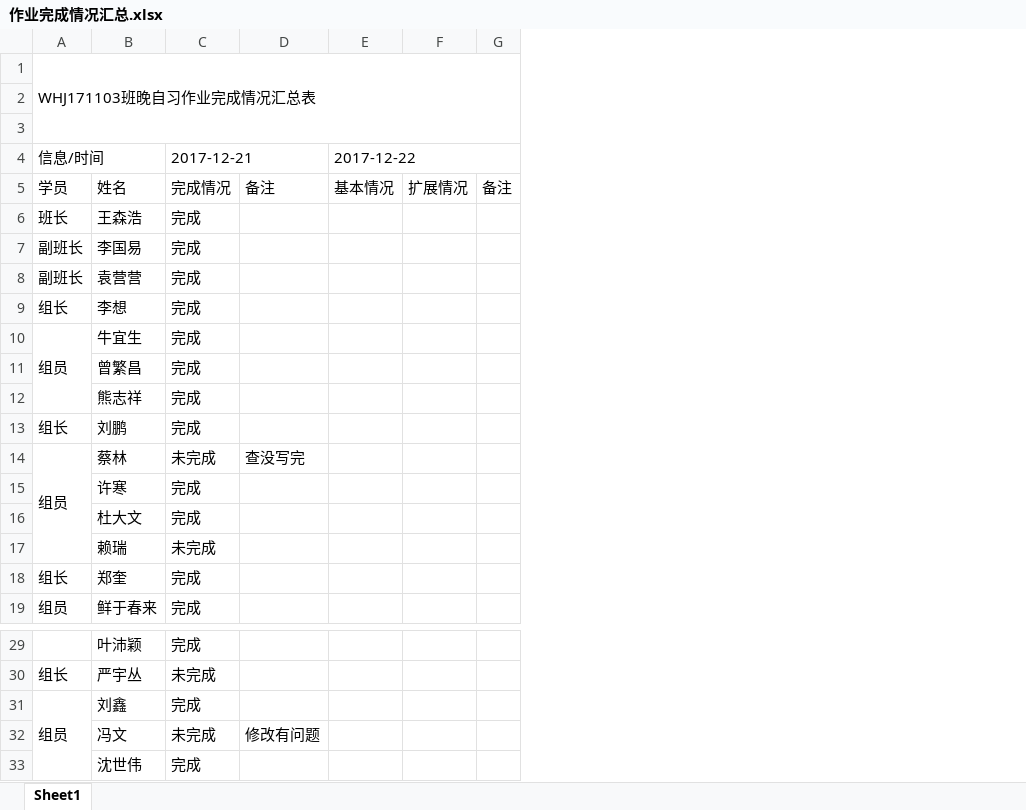
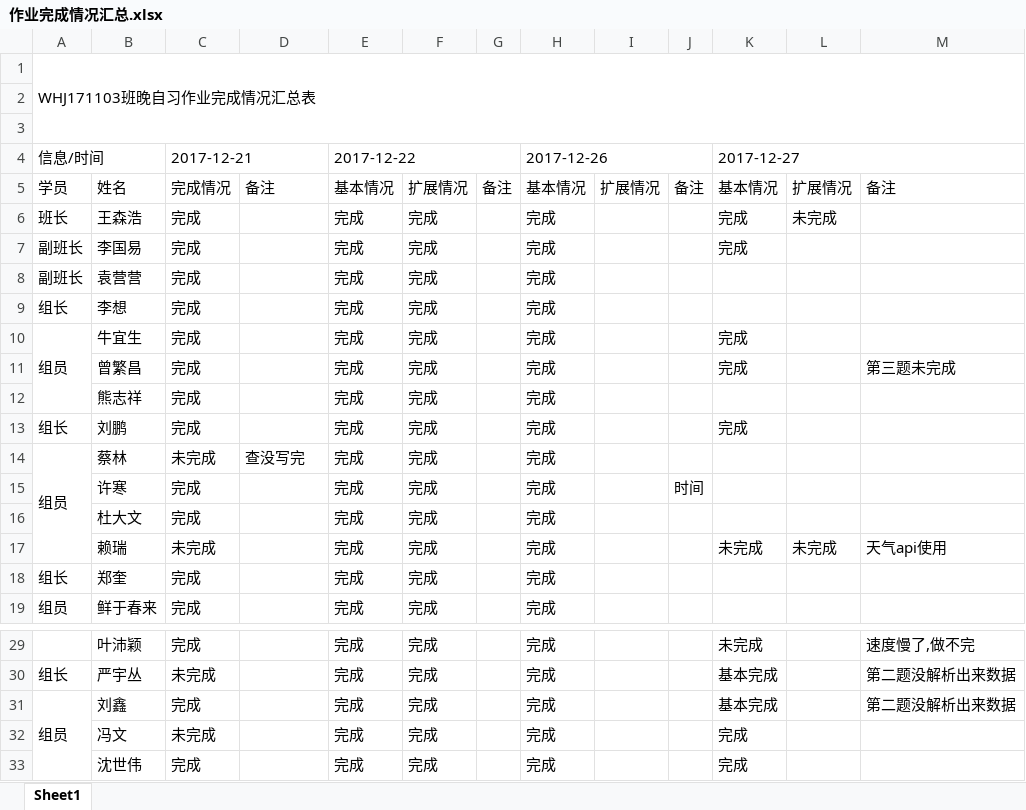
Before and after one commit to Larry21gram/BJT, an Excel workbook: 作业完成情况汇总.xlsx, sheet Sheet1, drawn as a sheet; only a part is shown, gaps mark what is left out; values as stored, in another font and other column widths than the file's, no cell formats; removed rows and columns are numbered as before the commit, all else as after; the diff names each change by its address in the sheet, - before the commit and + after, or states it on an @@ line.

Commit message:
12.26
JQuery

```diff
--- a/作业完成情况汇总.xlsx (sheet Sheet1)
+++ b/作业完成情况汇总.xlsx (sheet Sheet1)
-column E, rows 4-5: 2017-12-22 | 基本情况
+column E, rows 4-19: 2017-12-22 | 基本情况 | 完成 | 完成 | 完成 | 完成 | 完成 | 完成 | 完成 | 完成 | 完成 | 完成 | 完成 | 完成 | 完成 | 完成; rows 29-33: all 完成
+column F, rows 5-19: 扩展情况 | 完成 | 完成 | 完成 | 完成 | 完成 | 完成 | 完成 | 完成 | 完成 | 完成 | 完成 | 完成 | 完成 | 完成; rows 29-33: all 完成
+column G, row 5: 备注
+column H, rows 4-19: 2017-12-26 | 基本情况 | 完成 | 完成 | 完成 | 完成 | 完成 | 完成 | 完成 | 完成 | 完成 | 完成 | 完成 | 完成 | 完成 | 完成; rows 29-33: all 完成
+column K, rows 4-17: 2017-12-27 | 基本情况 | 完成 | 完成 |  |  | 完成 | 完成 |  | 完成 |  |  |  | 未完成; rows 29-33: 未完成 | 基本完成 | 基本完成 | 完成 | 完成
+column L, rows 5-17: 扩展情况 | 未完成 |  |  |  |  |  |  |  |  |  |  | 未完成
+column M, rows 5-17: 备注 |  |  |  |  |  | 第三题未完成 |  |  |  |  |  | 天气api使用; rows 29-31: 速度慢了,做不完 | 第二题没解析出来数据 | 第二题没解析出来数据
-J15: (empty)
+J15: 时间
-D32: 修改有问题
+D32: (empty)
```
Also changed, not shown: cell formats.
